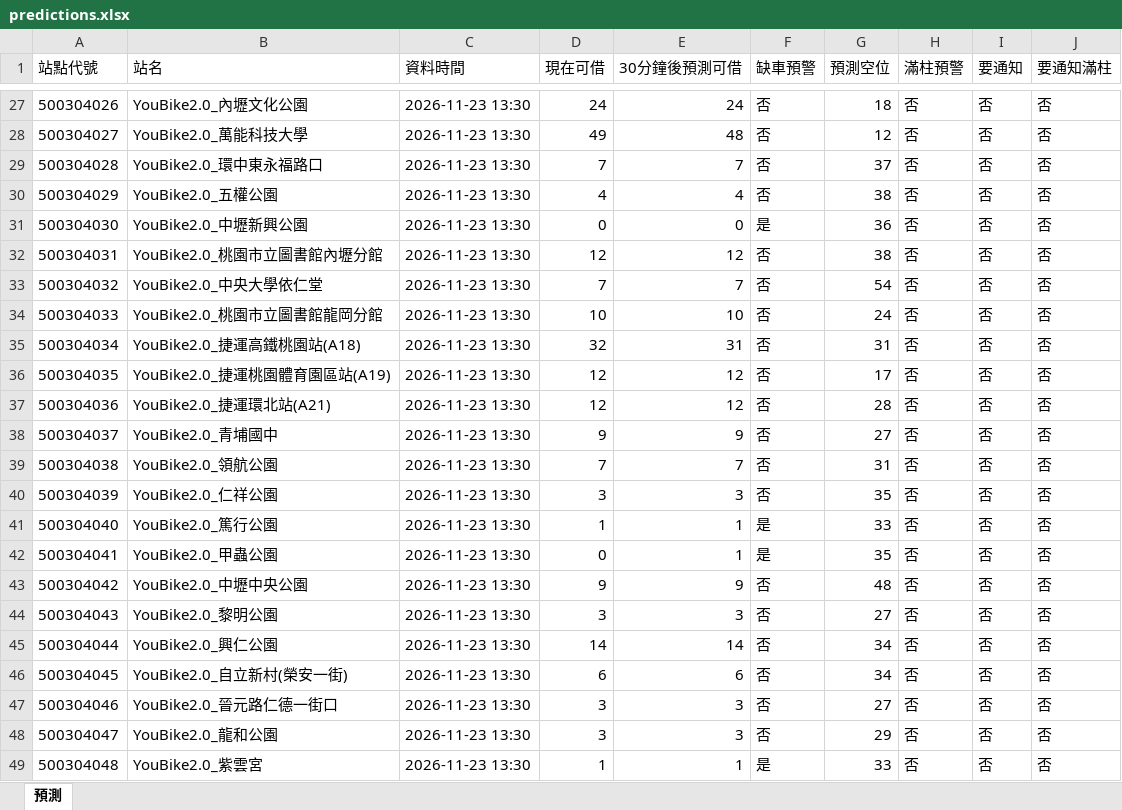
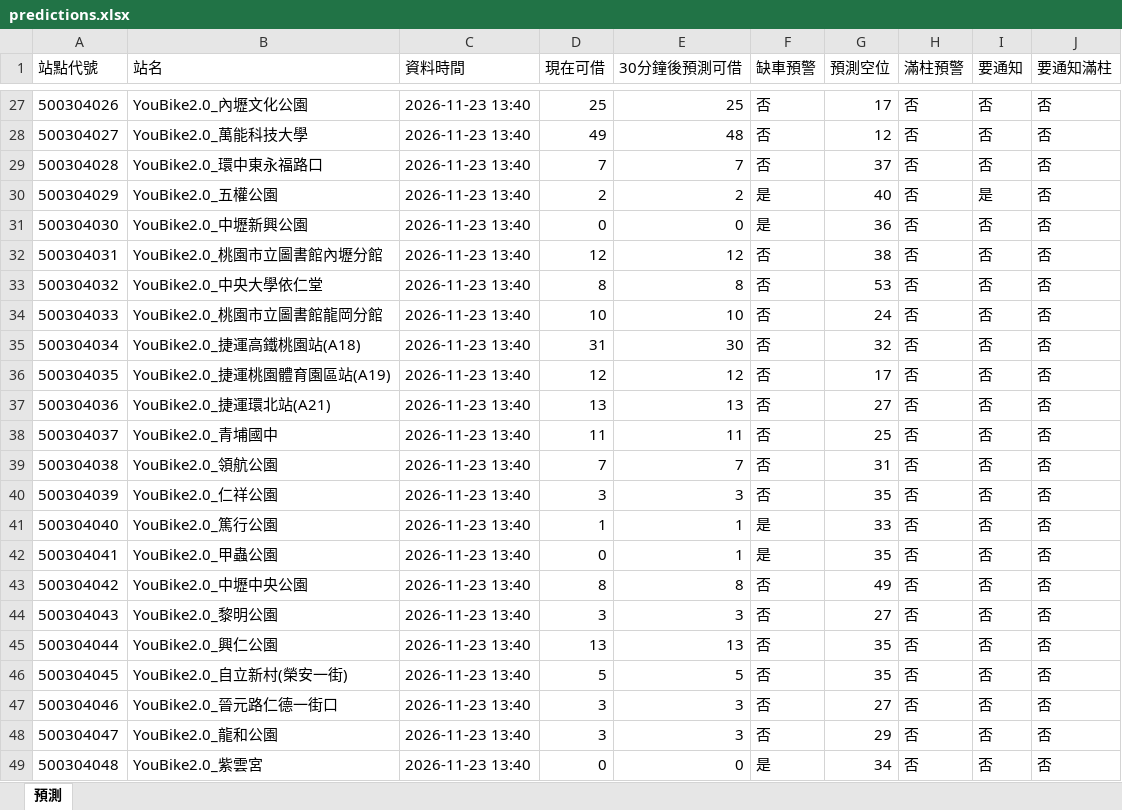
Before and after one commit to MingWei174/ncu-youbike, an Excel workbook: predictions.xlsx, sheet 預測, drawn as a sheet; only a part is shown, gaps mark what is left out; values as stored, in another font and other column widths than the file's, no borders; table styles not drawn; the diff covers the shown part only; the diff names each change by its address in the sheet, - before the commit and + after, or states it on an @@ line.

```diff
--- a/predictions.xlsx (sheet 預測)
+++ b/predictions.xlsx (sheet 預測)
-C27:C49 (資料時間): 2026-11-23 13:30
+C27:C49 (資料時間): 2026-11-23 13:40
-D27 (現在可借): 24
+D27 (現在可借): 25
-E27 (30分鐘後預測可借): 24
+E27 (30分鐘後預測可借): 25
-G27 (預測空位): 18
+G27 (預測空位): 17
-D30 (現在可借): 4
+D30 (現在可借): 2
-E30 (30分鐘後預測可借): 4
+E30 (30分鐘後預測可借): 2
-F30 (缺車預警): 否
+F30 (缺車預警): 是
-G30 (預測空位): 38
+G30 (預測空位): 40
-I30 (要通知): 否
+I30 (要通知): 是
-D33 (現在可借): 7
+D33 (現在可借): 8
-E33 (30分鐘後預測可借): 7
+E33 (30分鐘後預測可借): 8
-G33 (預測空位): 54
+G33 (預測空位): 53
-D35 (現在可借): 32
+D35 (現在可借): 31
-E35 (30分鐘後預測可借): 31
+E35 (30分鐘後預測可借): 30
-G35 (預測空位): 31
+G35 (預測空位): 32
-D37 (現在可借): 12
+D37 (現在可借): 13
-E37 (30分鐘後預測可借): 12
+E37 (30分鐘後預測可借): 13
-G37 (預測空位): 28
+G37 (預測空位): 27
-D38 (現在可借): 9
+D38 (現在可借): 11
-E38 (30分鐘後預測可借): 9
+E38 (30分鐘後預測可借): 11
-G38 (預測空位): 27
+G38 (預測空位): 25
-D43 (現在可借): 9
+D43 (現在可借): 8
-E43 (30分鐘後預測可借): 9
+E43 (30分鐘後預測可借): 8
-G43 (預測空位): 48
+G43 (預測空位): 49
-D45 (現在可借): 14
+D45 (現在可借): 13
-E45 (30分鐘後預測可借): 14
+E45 (30分鐘後預測可借): 13
-G45:G46 (預測空位): 34
+G45:G46 (預測空位): 35
-D46 (現在可借): 6
+D46 (現在可借): 5
-E46 (30分鐘後預測可借): 6
+E46 (30分鐘後預測可借): 5
-D49 (現在可借): 1
+D49 (現在可借): 0
-E49 (30分鐘後預測可借): 1
+E49 (30分鐘後預測可借): 0
-G49 (預測空位): 33
+G49 (預測空位): 34
```
Also changed, not shown: 448 edited cells elsewhere in this sheet, 3 other files.
